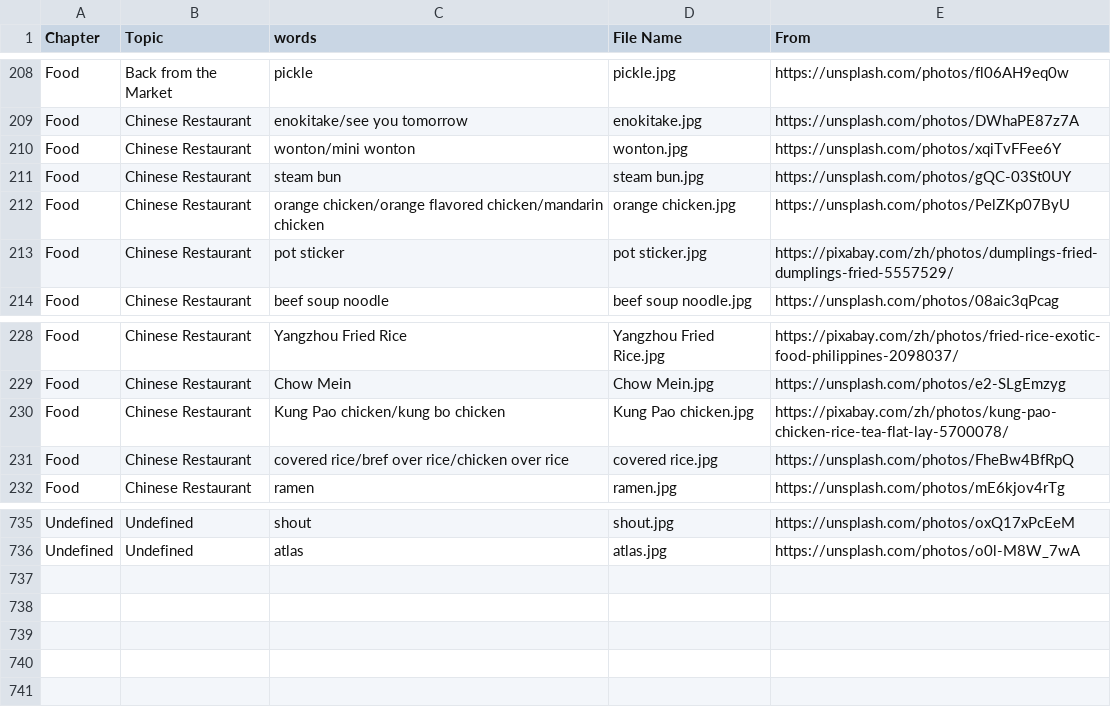
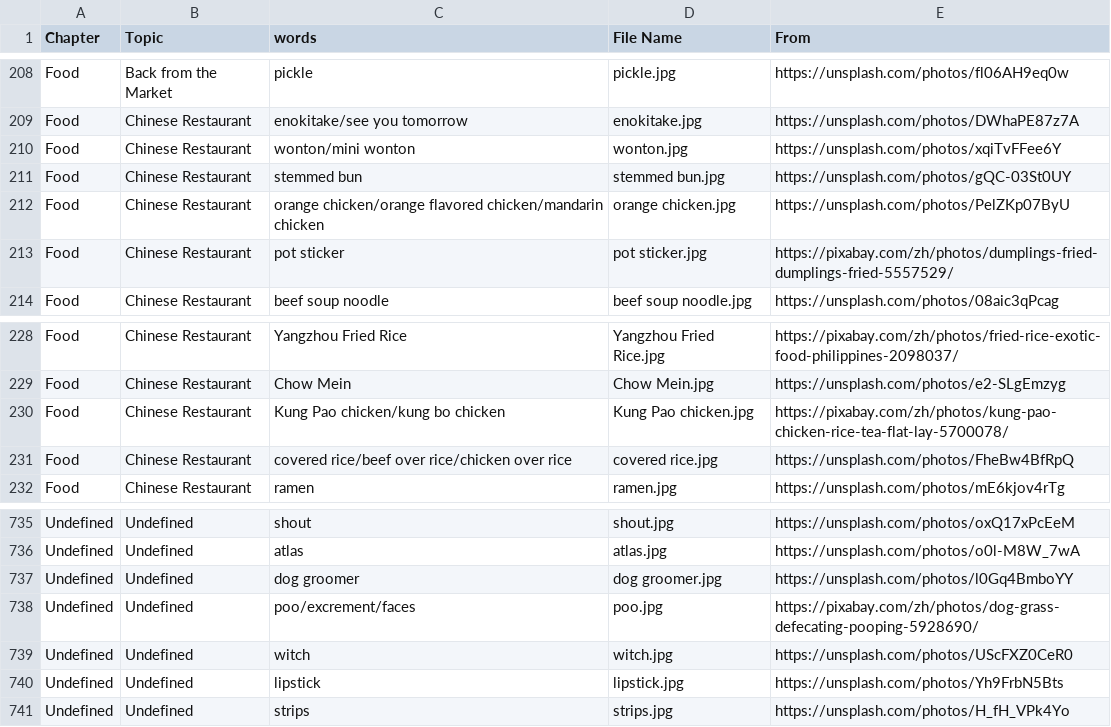
Before and after one commit to HDCodePractice/EnglishHelper, a CSV file: res/picture.csv, drawn as a sheet; only a part is shown, gaps mark what is left out.

```diff
--- a/res/picture.csv
+++ b/res/picture.csv
@@ -210,3 +210,3 @@ Food,Chinese Restaurant,enokitake/see you tomorrow,enokitake.jpg,https://unsplas
 Food,Chinese Restaurant,wonton/mini wonton,wonton.jpg,https://unsplash.com/photos/xqiTvFFee6Y
-Food,Chinese Restaurant,steam bun,steam bun.jpg,https://unsplash.com/photos/gQC-03St0UY
+Food,Chinese Restaurant,stemmed bun,stemmed bun.jpg,https://unsplash.com/photos/gQC-03St0UY
 Food,Chinese Restaurant,orange chicken/orange flavored chicken/mandarin chicken,orange chicken.jpg,https://unsplash.com/photos/PelZKp07ByU
@@ -230,3 +230,3 @@ Food,Chinese Restaurant,Chow Mein,Chow Mein.jpg,https://unsplash.com/photos/e2-S
 Food,Chinese Restaurant,Kung Pao chicken/kung bo chicken,Kung Pao chicken.jpg,https://pixabay.com/zh/photos/kung-pao-chicken-rice-tea-flat-lay-5700078/
-Food,Chinese Restaurant,covered rice/bref over rice/chicken over rice,covered rice.jpg,https://unsplash.com/photos/FheBw4BfRpQ
+Food,Chinese Restaurant,covered rice/beef over rice/chicken over rice,covered rice.jpg,https://unsplash.com/photos/FheBw4BfRpQ
 Food,Chinese Restaurant,ramen,ramen.jpg,https://unsplash.com/photos/mE6kjov4rTg
@@ -736 +736,6 @@ Undefined,Undefined,shout,shout.jpg,https://unsplash.com/photos/oxQ17xPcEeM
 Undefined,Undefined,atlas,atlas.jpg,https://unsplash.com/photos/o0l-M8W_7wA
+Undefined,Undefined,dog groomer,dog groomer.jpg,https://unsplash.com/photos/l0Gq4BmboYY
+Undefined,Undefined,poo/excrement/faces,poo.jpg,https://pixabay.com/zh/photos/dog-grass-defecating-pooping-5928690/
+Undefined,Undefined,witch,witch.jpg,https://unsplash.com/photos/UScFXZ0CeR0
+Undefined,Undefined,lipstick,lipstick.jpg,https://unsplash.com/photos/Yh9FrbN5Bts
+Undefined,Undefined,strips,strips.jpg,https://unsplash.com/photos/H_fH_VPk4Yo
```
Also changed, not shown: 7 other files.
